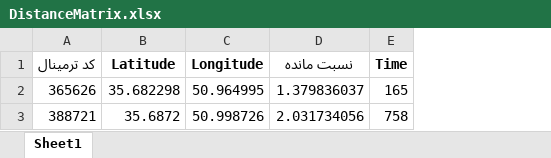
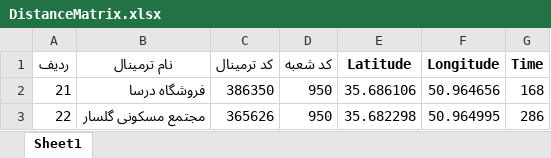
Before and after one commit to safarzadeh-reza/Sample-Code_Rout-Planning, an Excel workbook: DistanceMatrix.xlsx, sheet Sheet1, drawn as a sheet; values as stored, in another font and other column widths than the file's, no borders; removed rows and columns are numbered as before the commit, all else as after; the diff names each change by its address in the sheet, - before the commit and + after, or states it on an @@ line.

```diff
--- a/DistanceMatrix.xlsx (sheet Sheet1)
+++ b/DistanceMatrix.xlsx (sheet Sheet1)
+column A (ردیف), row 3: 22
+column B (نام ترمینال), row 3: مجتمع مسکونی گلسار
+column D (کد شعبه), row 3: 950
-column D (نسبت مانده), row 2: 1.379836037
+row 2: 21 | فروشگاه درسا | 386350 | 950 | 35.686106 | 50.964656 | 168
-G3 (Time): 165
+G3 (Time): 286
-row 3: 388721 | 35.6872 | 50.998726 | 2.031734056 | 758
```
Also changed, not shown: Final.xlsx, 4 other files.
